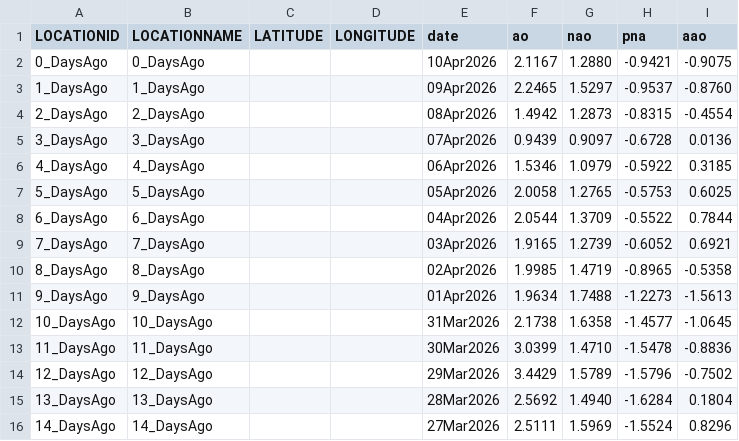
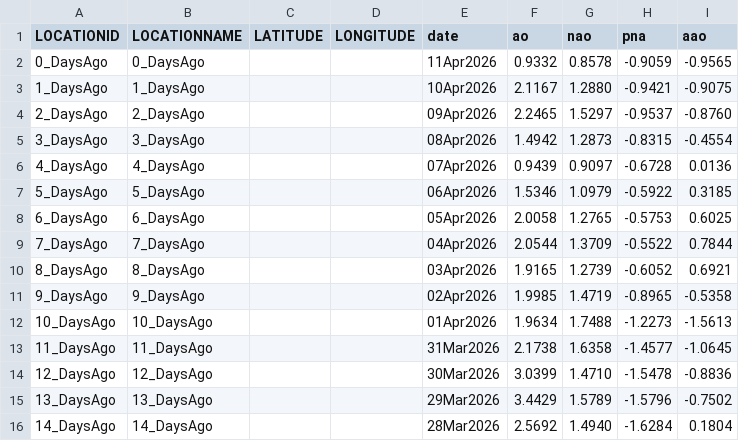
Before and after one commit to theweatherman561/cpcTeleconnectionNavCSV, a CSV file: cpcTeleconnection.csv, drawn as a sheet.

Commit message:
updated files

```diff
--- a/cpcTeleconnection.csv
+++ b/cpcTeleconnection.csv
@@ -1,16 +1,16 @@
 LOCATIONID,LOCATIONNAME,LATITUDE,LONGITUDE,date,ao,nao,pna,aao
-0_DaysAgo,0_DaysAgo,,,10Apr2026,2.1167,1.2880,-0.9421,-0.9075
-1_DaysAgo,1_DaysAgo,,,09Apr2026,2.2465,1.5297,-0.9537,-0.8760
-2_DaysAgo,2_DaysAgo,,,08Apr2026,1.4942,1.2873,-0.8315,-0.4554
-3_DaysAgo,3_DaysAgo,,,07Apr2026,0.9439,0.9097,-0.6728,0.0136
-4_DaysAgo,4_DaysAgo,,,06Apr2026,1.5346,1.0979,-0.5922,0.3185
-5_DaysAgo,5_DaysAgo,,,05Apr2026,2.0058,1.2765,-0.5753,0.6025
-6_DaysAgo,6_DaysAgo,,,04Apr2026,2.0544,1.3709,-0.5522,0.7844
-7_DaysAgo,7_DaysAgo,,,03Apr2026,1.9165,1.2739,-0.6052,0.6921
-8_DaysAgo,8_DaysAgo,,,02Apr2026,1.9985,1.4719,-0.8965,-0.5358
-9_DaysAgo,9_DaysAgo,,,01Apr2026,1.9634,1.7488,-1.2273,-1.5613
-10_DaysAgo,10_DaysAgo,,,31Mar2026,2.1738,1.6358,-1.4577,-1.0645
-11_DaysAgo,11_DaysAgo,,,30Mar2026,3.0399,1.4710,-1.5478,-0.8836
-12_DaysAgo,12_DaysAgo,,,29Mar2026,3.4429,1.5789,-1.5796,-0.7502
-13_DaysAgo,13_DaysAgo,,,28Mar2026,2.5692,1.4940,-1.6284,0.1804
-14_DaysAgo,14_DaysAgo,,,27Mar2026,2.5111,1.5969,-1.5524,0.8296
+0_DaysAgo,0_DaysAgo,,,11Apr2026,0.9332,0.8578,-0.9059,-0.9565
+1_DaysAgo,1_DaysAgo,,,10Apr2026,2.1167,1.2880,-0.9421,-0.9075
+2_DaysAgo,2_DaysAgo,,,09Apr2026,2.2465,1.5297,-0.9537,-0.8760
+3_DaysAgo,3_DaysAgo,,,08Apr2026,1.4942,1.2873,-0.8315,-0.4554
+4_DaysAgo,4_DaysAgo,,,07Apr2026,0.9439,0.9097,-0.6728,0.0136
+5_DaysAgo,5_DaysAgo,,,06Apr2026,1.5346,1.0979,-0.5922,0.3185
+6_DaysAgo,6_DaysAgo,,,05Apr2026,2.0058,1.2765,-0.5753,0.6025
+7_DaysAgo,7_DaysAgo,,,04Apr2026,2.0544,1.3709,-0.5522,0.7844
+8_DaysAgo,8_DaysAgo,,,03Apr2026,1.9165,1.2739,-0.6052,0.6921
+9_DaysAgo,9_DaysAgo,,,02Apr2026,1.9985,1.4719,-0.8965,-0.5358
+10_DaysAgo,10_DaysAgo,,,01Apr2026,1.9634,1.7488,-1.2273,-1.5613
+11_DaysAgo,11_DaysAgo,,,31Mar2026,2.1738,1.6358,-1.4577,-1.0645
+12_DaysAgo,12_DaysAgo,,,30Mar2026,3.0399,1.4710,-1.5478,-0.8836
+13_DaysAgo,13_DaysAgo,,,29Mar2026,3.4429,1.5789,-1.5796,-0.7502
+14_DaysAgo,14_DaysAgo,,,28Mar2026,2.5692,1.4940,-1.6284,0.1804
```
